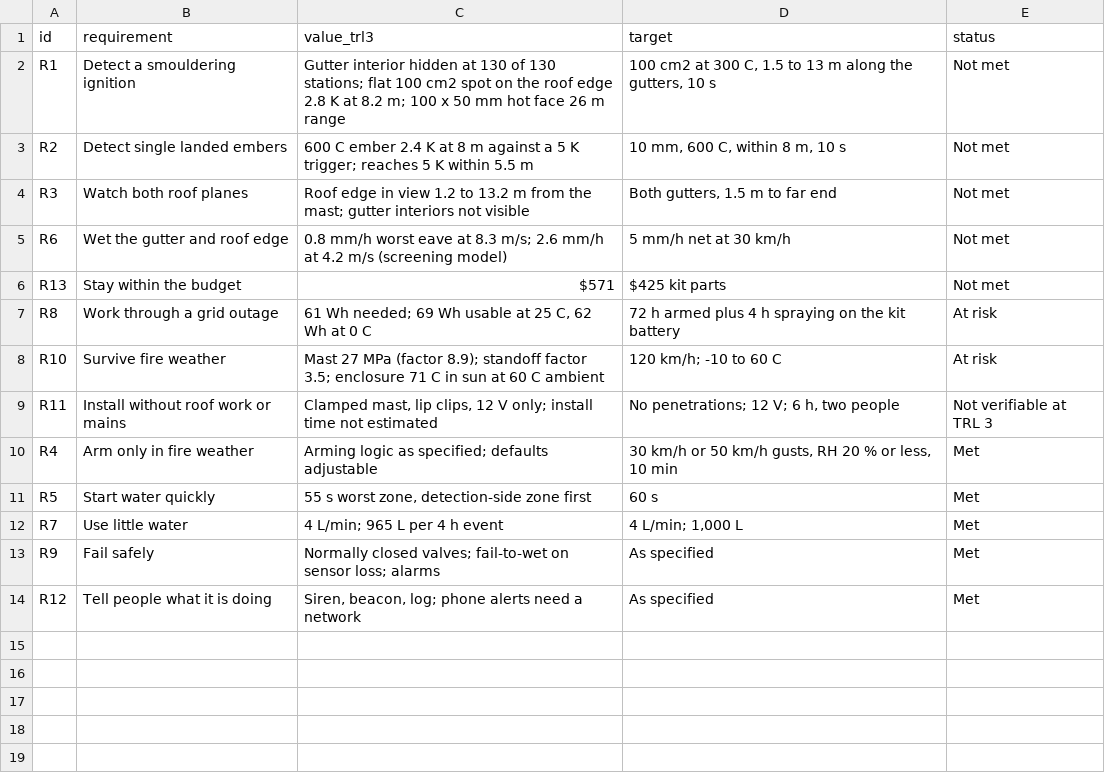
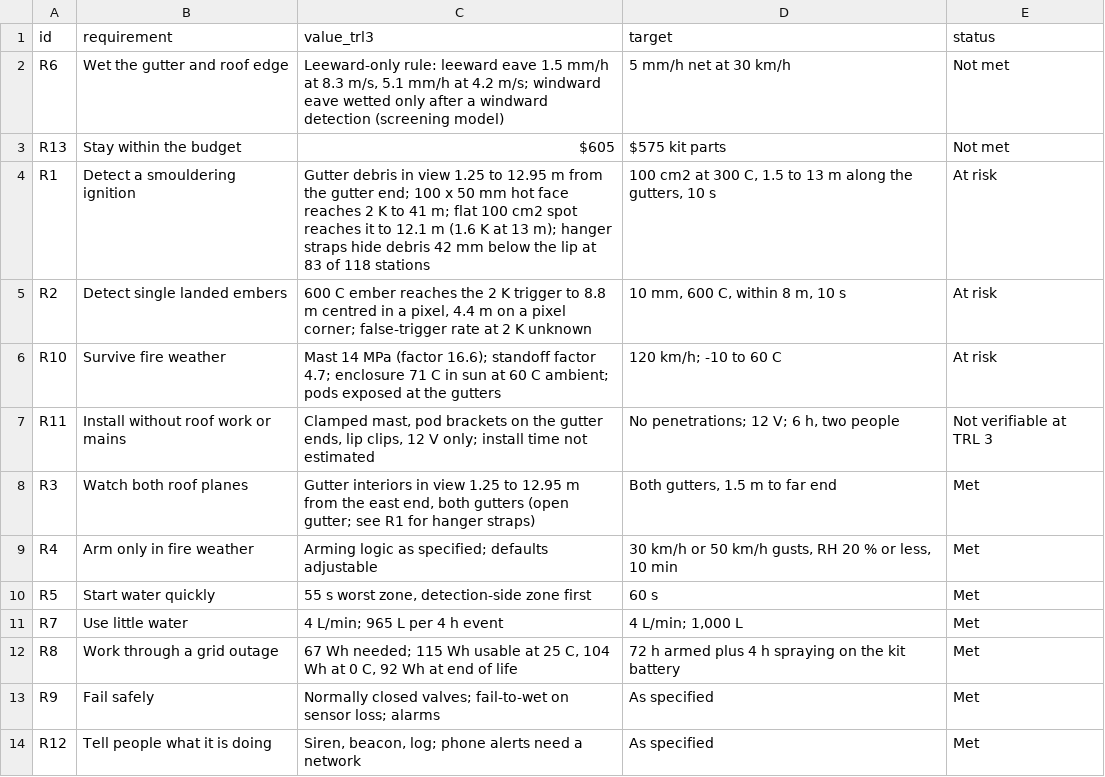
Before and after one commit to BoujeeEnjinia1701/emberguard, a CSV file: docs/04-calcs/results.csv, drawn as a sheet.

```diff
--- a/docs/04-calcs/results.csv
+++ b/docs/04-calcs/results.csv
@@ -1,10 +1,9 @@
 id,requirement,value_trl3,target,status
-R1,Detect a smouldering ignition,Gutter interior hidden at 130 of 130 stations; flat 100 cm2 spot on the roof edge 2.8 K at 8.2 m; 100 x 50 mm hot face 26 m range,"100 cm2 at 300 C, 1.5 to 13 m along the gutters, 10 s",Not met
-R2,Detect single landed embers,600 C ember 2.4 K at 8 m against a 5 K trigger; reaches 5 K within 5.5 m,"10 mm, 600 C, within 8 m, 10 s",Not met
-R3,Watch both roof planes,Roof edge in view 1.2 to 13.2 m from the mast; gutter interiors not visible,"Both gutters, 1.5 m to far end",Not met
-R6,Wet the gutter and roof edge,0.8 mm/h worst eave at 8.3 m/s; 2.6 mm/h at 4.2 m/s (screening model),5 mm/h net at 30 km/h,Not met
-R13,Stay within the budget,$571,$425 kit parts,Not met
-R8,Work through a grid outage,"61 Wh needed; 69 Wh usable at 25 C, 62 Wh at 0 C",72 h armed plus 4 h spraying on the kit battery,At risk
-R10,Survive fire weather,Mast 27 MPa (factor 8.9); standoff factor 3.5; enclosure 71 C in sun at 60 C ambient,120 km/h; -10 to 60 C,At risk
-R11,Install without roof work or mains,"Clamped mast, lip clips, 12 V only; install time not estimated","No penetrations; 12 V; 6 h, two people",Not verifiable at TRL 3
+R6,Wet the gutter and roof edge,"Leeward-only rule: leeward eave 1.5 mm/h at 8.3 m/s, 5.1 mm/h at 4.2 m/s; windward eave wetted only after a windward detection (screening model)",5 mm/h net at 30 km/h,Not met
+R13,Stay within the budget,$605,$575 kit parts,Not met
+R1,Detect a smouldering ignition,Gutter debris in view 1.25 to 12.95 m from the gutter end; 100 x 50 mm hot face reaches 2 K to 41 m; flat 100 cm2 spot reaches it to 12.1 m (1.6 K at 13 m); hanger straps hide debris 42 mm below the lip at 83 of 118 stations,"100 cm2 at 300 C, 1.5 to 13 m along the gutters, 10 s",At risk
+R2,Detect single landed embers,"600 C ember reaches the 2 K trigger to 8.8 m centred in a pixel, 4.4 m on a pixel corner; false-trigger rate at 2 K unknown","10 mm, 600 C, within 8 m, 10 s",At risk
+R10,Survive fire weather,Mast 14 MPa (factor 16.6); standoff factor 4.7; enclosure 71 C in sun at 60 C ambient; pods exposed at the gutters,120 km/h; -10 to 60 C,At risk
+R11,Install without roof work or mains,"Clamped mast, pod brackets on the gutter ends, lip clips, 12 V only; install time not estimated","No penetrations; 12 V; 6 h, two people",Not verifiable at TRL 3
+R3,Watch both roof planes,"Gutter interiors in view 1.25 to 12.95 m from the east end, both gutters (open gutter; see R1 for hanger straps)","Both gutters, 1.5 m to far end",Met
 R4,Arm only in fire weather,Arming logic as specified; defaults adjustable,"30 km/h or 50 km/h gusts, RH 20 % or less, 10 min",Met
@@ -12,2 +11,3 @@ R5,Start water quickly,"55 s worst zone, detection-side zone first",60 s,Met
 R7,Use little water,4 L/min; 965 L per 4 h event,"4 L/min; 1,000 L",Met
+R8,Work through a grid outage,"67 Wh needed; 115 Wh usable at 25 C, 104 Wh at 0 C, 92 Wh at end of life",72 h armed plus 4 h spraying on the kit battery,Met
 R9,Fail safely,Normally closed valves; fail-to-wet on sensor loss; alarms,As specified,Met
```
Also changed, not shown: bom/bom.csv, 49 other files.
